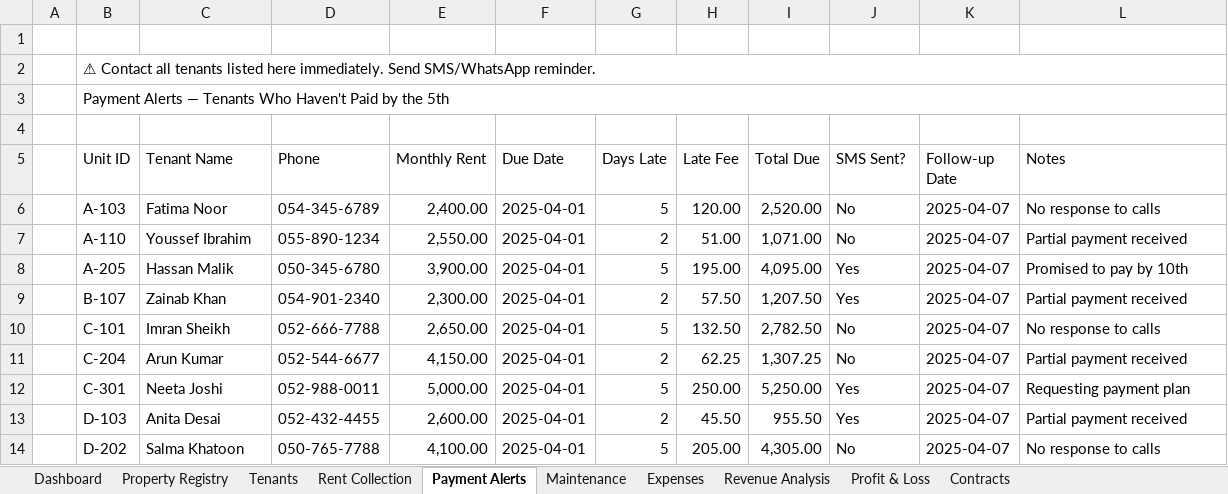
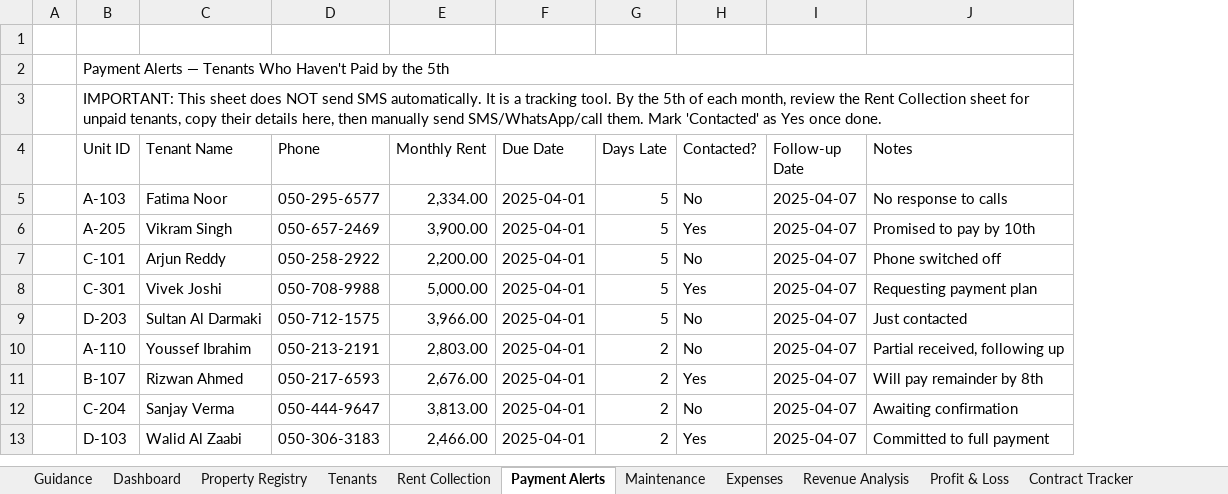
Before and after one commit to Real-Emperor/Real-Estate-Emperor, an Excel workbook: download/Al_Reef_Al_Janoubi_Sample.xlsx, sheet Payment Alerts, drawn as a sheet; values as stored, in another font and other column widths than the file's, no cell formats; conditional formats not drawn; removed rows and columns are numbered as before the commit, all else as after; the diff names each change by its address in the sheet, - before the commit and + after, or states it on an @@ line.

```diff
--- a/download/Al_Reef_Al_Janoubi_Sample.xlsx (sheet Payment Alerts)
+++ b/download/Al_Reef_Al_Janoubi_Sample.xlsx (sheet Payment Alerts)
-sheet tab: Contracts
+sheet tab: Guidance
+sheet tab: Contract Tracker
-column H (Late Fee), row 6: 120.00; row 8: 195.00; row 10: 132.50; rows 12-13: 250.00 | 45.50
-column I (Total Due), row 6: 2,520.00; row 8: 4,095.00; row 10: 2,782.50; rows 12-13: 5,250.00 | 955.50
-row 2:  | ⚠ Contact all tenants listed here immediately. Send SMS/WhatsApp reminder.
-B3 (Unit ID): (empty)
+B3 (Unit ID): IMPORTANT: This sheet does NOT send SMS automatically. It is a tracking tool. By the 5th of each month, review the Rent Collection sheet for unpaid tenants, copy their details here, then manually send SMS/WhatsApp/call them. Mark 'Contacted' as Yes once done.
+B3:J3 merged
-H4: SMS Sent?
+H4: Contacted?
-D5 (Phone): 054-345-6789
+D5 (Phone): 050-295-6577
-E5 (Monthly Rent): 2,400.00
+E5 (Monthly Rent): 2,334.00
-row 7:  | A-110 | Youssef Ibrahim | 055-890-1234 | 2,550.00 | 2025-04-01 | 2 | 51.00 | 1,071.00 | No | 2025-04-07 | Partial payment received
-C6 (Tenant Name): Hassan Malik
+C6 (Tenant Name): Vikram Singh
-D6 (Phone): 050-345-6780
+D6 (Phone): 050-657-2469
-row 9:  | B-107 | Zainab Khan | 054-901-2340 | 2,300.00 | 2025-04-01 | 2 | 57.50 | 1,207.50 | Yes | 2025-04-07 | Partial payment received
-C7 (Tenant Name): Imran Sheikh
+C7 (Tenant Name): Arjun Reddy
-D7 (Phone): 052-666-7788
+D7 (Phone): 050-258-2922
-E7 (Monthly Rent): 2,650.00
+E7 (Monthly Rent): 2,200.00
-J7 (Notes): No response to calls
+J7 (Notes): Phone switched off
-row 11:  | C-204 | Arun Kumar | 052-544-6677 | 4,150.00 | 2025-04-01 | 2 | 62.25 | 1,307.25 | No | 2025-04-07 | Partial payment received
-C8 (Tenant Name): Neeta Joshi
+C8 (Tenant Name): Vivek Joshi
-D8 (Phone): 052-988-0011
+D8 (Phone): 050-708-9988
+row 9:  | D-203 | Sultan Al Darmaki | 050-712-1575 | 3,966.00 | 2025-04-01 | 5 | No | 2025-04-07 | Just contacted
+row 10:  | A-110 | Youssef Ibrahim | 050-213-2191 | 2,803.00 | 2025-04-01 | 2 | No | 2025-04-07 | Partial received, following up
+row 11:  | B-107 | Rizwan Ahmed | 050-217-6593 | 2,676.00 | 2025-04-01 | 2 | Yes | 2025-04-07 | Will pay remainder by 8th
+row 12:  | C-204 | Sanjay Verma | 050-444-9647 | 3,813.00 | 2025-04-01 | 2 | No | 2025-04-07 | Awaiting confirmation
-C13 (Tenant Name): Anita Desai
+C13 (Tenant Name): Walid Al Zaabi
-D13 (Phone): 052-432-4455
+D13 (Phone): 050-306-3183
-E13 (Monthly Rent): 2,600.00
+E13 (Monthly Rent): 2,466.00
-J13 (Notes): Partial payment received
+J13 (Notes): Committed to full payment
-row 14:  | D-202 | Salma Khatoon | 050-765-7788 | 4,100.00 | 2025-04-01 | 5 | 205.00 | 4,305.00 | No | 2025-04-07 | No response to calls
```
Also changed, not shown: sheet Tenants, sheet Rent Collection, sheet Property Registry, sheet Expenses, sheet Revenue Analysis, sheet Dashboard, 2 more sheets, cell formats, charts or pictures, download/Al_Reef_Al_Janoubi_Empty.xlsx, 35 other files.
